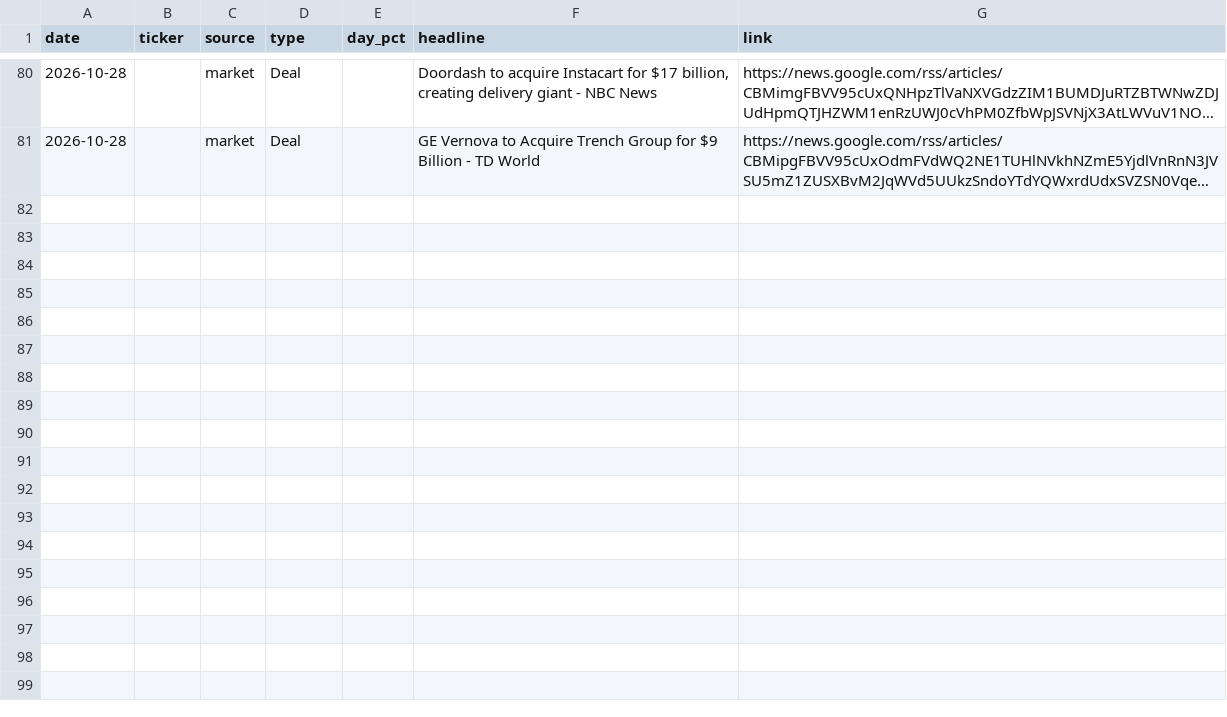
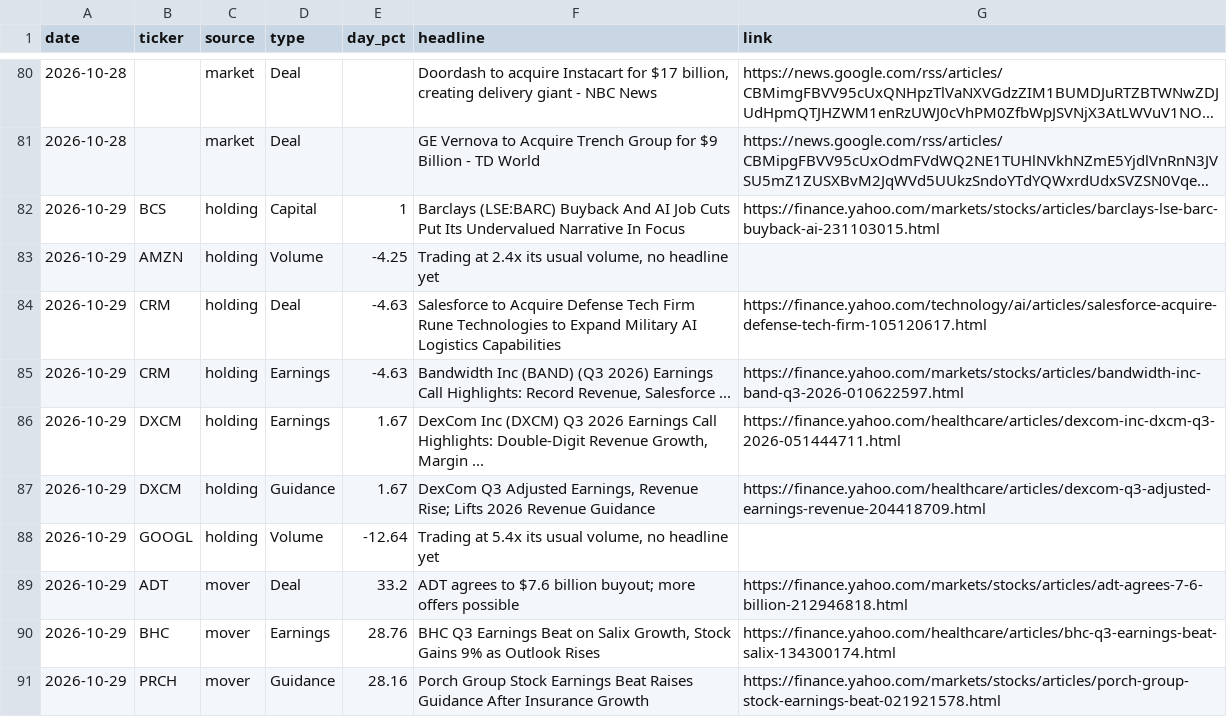
Before and after one commit to christophersherman99/DailyLetter, a CSV file: data/catalysts.csv, drawn as a sheet; only a part is shown, gaps mark what is left out; long unchanged cells end in …; the diff covers the shown part only; the diff names each change by its address in the sheet, - before the commit and + after, or states it on an @@ line.

```diff
--- a/data/catalysts.csv
+++ b/data/catalysts.csv
+row 82: 2026-10-29 | BCS | holding | Capital | 1 | Barclays (LSE:BARC) Buyback And AI Job Cuts Put Its Undervalued Narrative In Focus | https://finance.yahoo.com/markets/stocks/articles/barclays-lse-barc-buyback-ai-231103015.html
+row 83: 2026-10-29 | AMZN | holding | Volume | -4.25 | Trading at 2.4x its usual volume, no headline yet
+row 84: 2026-10-29 | CRM | holding | Deal | -4.63 | Salesforce to Acquire Defense Tech Firm Rune Technologies to Expand Military AI Logistics Capabilities | https://finance.yahoo.com/technology/ai/articles/salesforce-acquire-defense-tech-firm-105120617.html
+row 85: 2026-10-29 | CRM | holding | Earnings | -4.63 | Bandwidth Inc (BAND) (Q3 2026) Earnings Call Highlights: Record Revenue, Salesforce ... | https://finance.yahoo.com/markets/stocks/articles/bandwidth-inc-band-q3-2026-010622597.html
+row 86: 2026-10-29 | DXCM | holding | Earnings | 1.67 | DexCom Inc (DXCM) Q3 2026 Earnings Call Highlights: Double-Digit Revenue Growth, Margin ... | https://finance.yahoo.com/healthcare/articles/dexcom-inc-dxcm-q3-2026-051444711.html
+row 87: 2026-10-29 | DXCM | holding | Guidance | 1.67 | DexCom Q3 Adjusted Earnings, Revenue Rise; Lifts 2026 Revenue Guidance | https://finance.yahoo.com/healthcare/articles/dexcom-q3-adjusted-earnings-revenue-204418709.html
+row 88: 2026-10-29 | GOOGL | holding | Volume | -12.64 | Trading at 5.4x its usual volume, no headline yet
+row 89: 2026-10-29 | ADT | mover | Deal | 33.2 | ADT agrees to $7.6 billion buyout; more offers possible | https://finance.yahoo.com/markets/stocks/articles/adt-agrees-7-6-billion-212946818.html
+row 90: 2026-10-29 | BHC | mover | Earnings | 28.76 | BHC Q3 Earnings Beat on Salix Growth, Stock Gains 9% as Outlook Rises | https://finance.yahoo.com/healthcare/articles/bhc-q3-earnings-beat-salix-134300174.html
+row 91: 2026-10-29 | PRCH | mover | Guidance | 28.16 | Porch Group Stock Earnings Beat Raises Guidance After Insurance Growth | https://finance.yahoo.com/markets/stocks/articles/porch-group-stock-earnings-beat-021921578.html
```
Also changed, not shown: 10 added rows elsewhere in this file, data/earnings.csv, data/holdings.csv, 4 other files.
